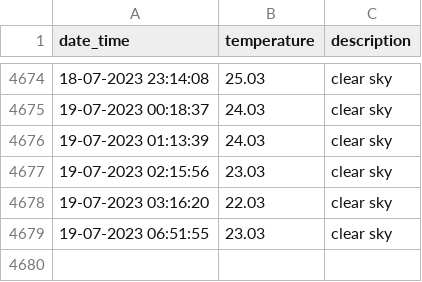
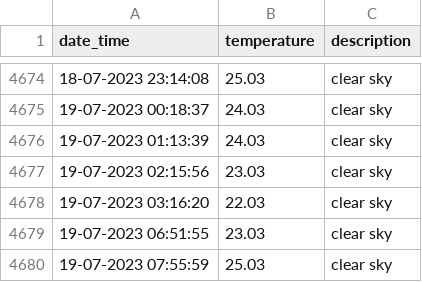
Before and after one commit to test2user-aqil/wdc_baku, a CSV file: data/data.csv, drawn as a sheet; only a part is shown, gaps mark what is left out.

```diff
--- a/data/data.csv
+++ b/data/data.csv
@@ -4679 +4679,2 @@ date_time,temperature,description
 19-07-2023 06:51:55,23.03,clear sky
+19-07-2023 07:55:59,25.03,clear sky
```
Also changed, not shown: 2 other files.
